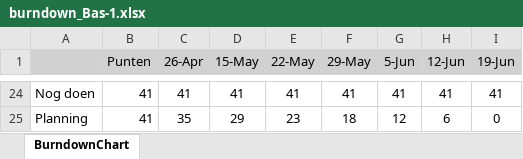
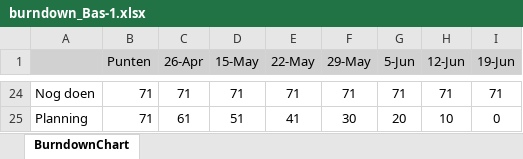
Before and after one commit to RohanDayal1/Project_Bas, an Excel workbook: Requirements and Planning/burndown_Bas-1.xlsx, sheet BurndownChart, drawn as a sheet; only a part is shown, gaps mark what is left out; values as stored, in another font and other column widths than the file's, no borders; charts and pictures not drawn; the diff covers the shown part only; the diff names each change by its address in the sheet, - before the commit and + after, or states it on an @@ line.

```diff
--- a/Requirements and Planning/burndown_Bas-1.xlsx (sheet BurndownChart)
+++ b/Requirements and Planning/burndown_Bas-1.xlsx (sheet BurndownChart)
-B24:B25 (Punten): 41
+B24:B25 (Punten): 71
-C24 (26-Apr): 41
+C24 (26-Apr): 71
-D24 (15-May): 41
+D24 (15-May): 71
-E24 (22-May): 41
+E24 (22-May): 71
-F24 (29-May): 41
+F24 (29-May): 71
-G24 (5-Jun): 41
+G24 (5-Jun): 71
-H24 (12-Jun): 41
+H24 (12-Jun): 71
-I24 (19-Jun): 41
+I24 (19-Jun): 71
-C25 (26-Apr): 35
+C25 (26-Apr): 61
-D25 (15-May): 29
+D25 (15-May): 51
-E25 (22-May): 23
+E25 (22-May): 41
-F25 (29-May): 18
+F25 (29-May): 30
-G25 (5-Jun): 12
+G25 (5-Jun): 20
-H25 (12-Jun): 6
+H25 (12-Jun): 10
```
Also changed, not shown: 13 added rows, 13 removed rows and 6 edited cells elsewhere in this sheet, charts or pictures, 1 other file.
